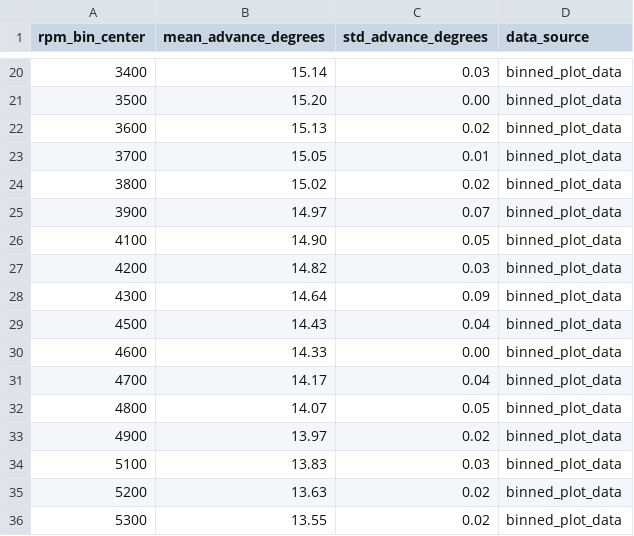
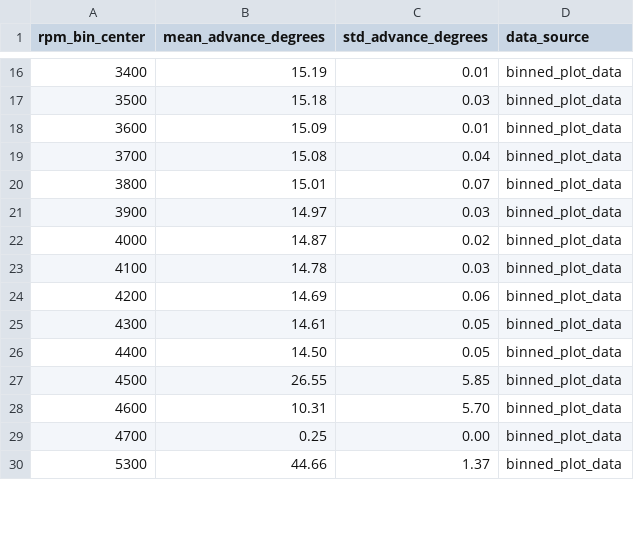
Before and after one commit to rjeans/rotexign, a CSV file: analysis/binned_plot_data.csv, drawn as a sheet; only a part is shown, gaps mark what is left out; the diff covers the shown part only.

```diff
--- a/analysis/binned_plot_data.csv
+++ b/analysis/binned_plot_data.csv
@@ -20,17 +16,15 @@ rpm_bin_center,mean_advance_degrees,std_advance_degrees,data_source
-3400,15.14,0.03,binned_plot_data
-3500,15.20,0.00,binned_plot_data
-3600,15.13,0.02,binned_plot_data
-3700,15.05,0.01,binned_plot_data
-3800,15.02,0.02,binned_plot_data
-3900,14.97,0.07,binned_plot_data
-4100,14.90,0.05,binned_plot_data
-4200,14.82,0.03,binned_plot_data
-4300,14.64,0.09,binned_plot_data
-4500,14.43,0.04,binned_plot_data
-4600,14.33,0.00,binned_plot_data
-4700,14.17,0.04,binned_plot_data
-4800,14.07,0.05,binned_plot_data
-4900,13.97,0.02,binned_plot_data
-5100,13.83,0.03,binned_plot_data
-5200,13.63,0.02,binned_plot_data
-5300,13.55,0.02,binned_plot_data
+3400,15.19,0.01,binned_plot_data
+3500,15.18,0.03,binned_plot_data
+3600,15.09,0.01,binned_plot_data
+3700,15.08,0.04,binned_plot_data
+3800,15.01,0.07,binned_plot_data
+3900,14.97,0.03,binned_plot_data
+4000,14.87,0.02,binned_plot_data
+4100,14.78,0.03,binned_plot_data
+4200,14.69,0.06,binned_plot_data
+4300,14.61,0.05,binned_plot_data
+4400,14.50,0.05,binned_plot_data
+4500,26.55,5.85,binned_plot_data
+4600,10.31,5.70,binned_plot_data
+4700,0.25,0.00,binned_plot_data
+5300,44.66,1.37,binned_plot_data
```
Also changed, not shown: 1 added row, 16 removed rows and 32 edited cells elsewhere in this file, analysis/timing_calculations.csv, 11 other files.
